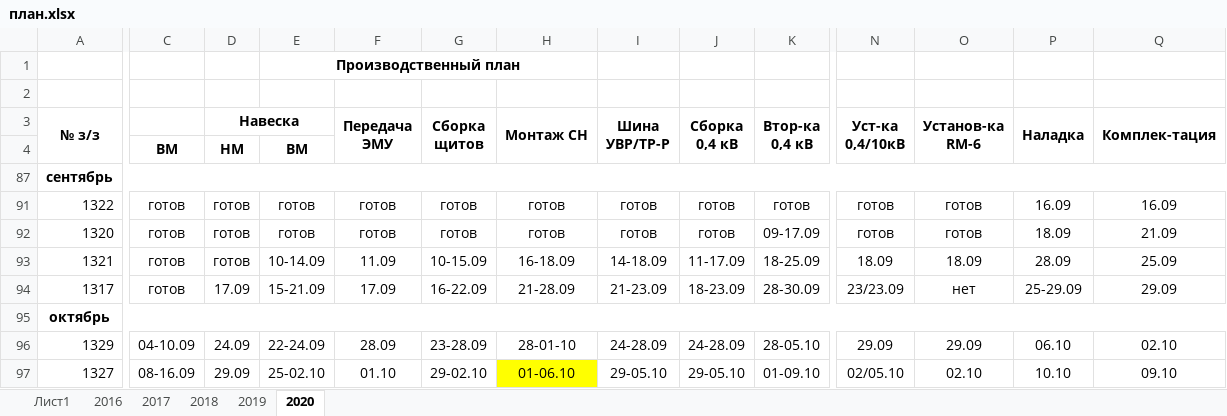
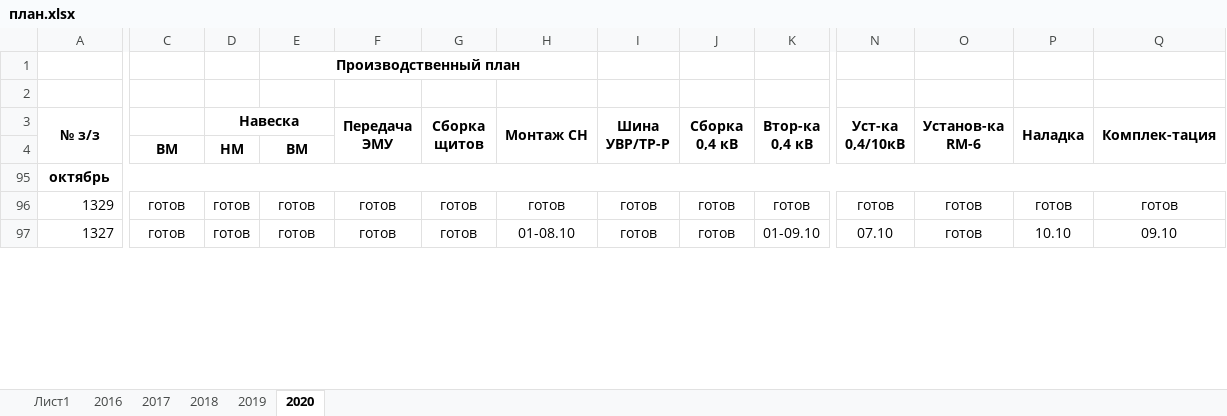
Before and after one commit to TimurKarev/Plan, an Excel workbook: model/план.xlsx, sheet 2020, drawn as a sheet; only a part is shown, gaps mark what is left out; values as stored, in another font and other column widths than the file's, no borders; removed rows and columns are numbered as before the commit, all else as after; rows hold the shown columns only; the diff covers the shown part only; the diff names each change by its address in the sheet, - before the commit and + after, or states it on an @@ line.

```diff
--- a/model/план.xlsx (sheet 2020)
+++ b/model/план.xlsx (sheet 2020)
@@ row 87 hidden: сентябрь @@
@@ row 91 hidden: 1322 | готов | готов | готов | готов | готов | готов | готов | готов | готов | готов | готов | 16.09 | 16.09 @@
@@ row 92 hidden: 1320 | готов | готов | готов | готов | готов | готов | готов | готов | 09-17.09 | готов | готов | 18.09 | 21.09 @@
@@ row 93 hidden: 1321 | готов | готов | 10-14.09 | 11.09 | 10-15.09 | 16-18.09 | 14-18.09 | 11-17.09 | 18-25.09 | 18.09 | 18.09 | 28.09 | 25.09 @@
@@ row 94 hidden: 1317 | готов | 17.09 | 15-21.09 | 17.09 | 16-22.09 | 21-28.09 | 21-23.09 | 18-23.09 | 28-30.09 | 23/23.09 | нет | 25-29.09 | 29.09 @@
-C96: 04-10.09
+C96: готов
-D96 (Навеска): 24.09
+D96 (Навеска): готов
-E96: 22-24.09
+E96: готов
-F96 (Передача ЭМУ): 28.09
+F96 (Передача ЭМУ): готов
-G96 (Сборка щитов): 23-28.09
+G96 (Сборка щитов): готов
-H96 (Монтаж СН): 28-01-10
+H96 (Монтаж СН): готов
-I96 (Шина УВР/ТР-Р): 24-28.09
+I96 (Шина УВР/ТР-Р): готов
-J96 (Сборка 0,4 кВ): 24-28.09
+J96 (Сборка 0,4 кВ): готов
-K96 (Втор-ка 0,4 кВ): 28-05.10
+K96 (Втор-ка 0,4 кВ): готов
-N96 (Уст-ка 0,4/10кВ): 29.09
+N96 (Уст-ка 0,4/10кВ): готов
-O96 (Установ-ка RM-6): 29.09
+O96 (Установ-ка RM-6): готов
-P96 (Наладка): 06.10
+P96 (Наладка): готов
-Q96 (Комплек-тация): 02.10
+Q96 (Комплек-тация): готов
-C97: 08-16.09
+C97: готов
-D97 (Навеска): 29.09
+D97 (Навеска): готов
-E97: 25-02.10
+E97: готов
-F97 (Передача ЭМУ): 01.10
+F97 (Передача ЭМУ): готов
-G97 (Сборка щитов): 29-02.10
+G97 (Сборка щитов): готов
-H97 (Монтаж СН): 01-06.10
+H97 (Монтаж СН): 01-08.10
-H97 fill: #FFFF00
+H97 fill: none
-I97 (Шина УВР/ТР-Р): 29-05.10
+I97 (Шина УВР/ТР-Р): готов
-J97 (Сборка 0,4 кВ): 29-05.10
+J97 (Сборка 0,4 кВ): готов
-N97 (Уст-ка 0,4/10кВ): 02/05.10
+N97 (Уст-ка 0,4/10кВ): 07.10
-O97 (Установ-ка RM-6): 02.10
+O97 (Установ-ка RM-6): готов
```
Also changed, not shown: 8 added rows, 52 edited cells and cell formats elsewhere in this sheet, 6 other files.
